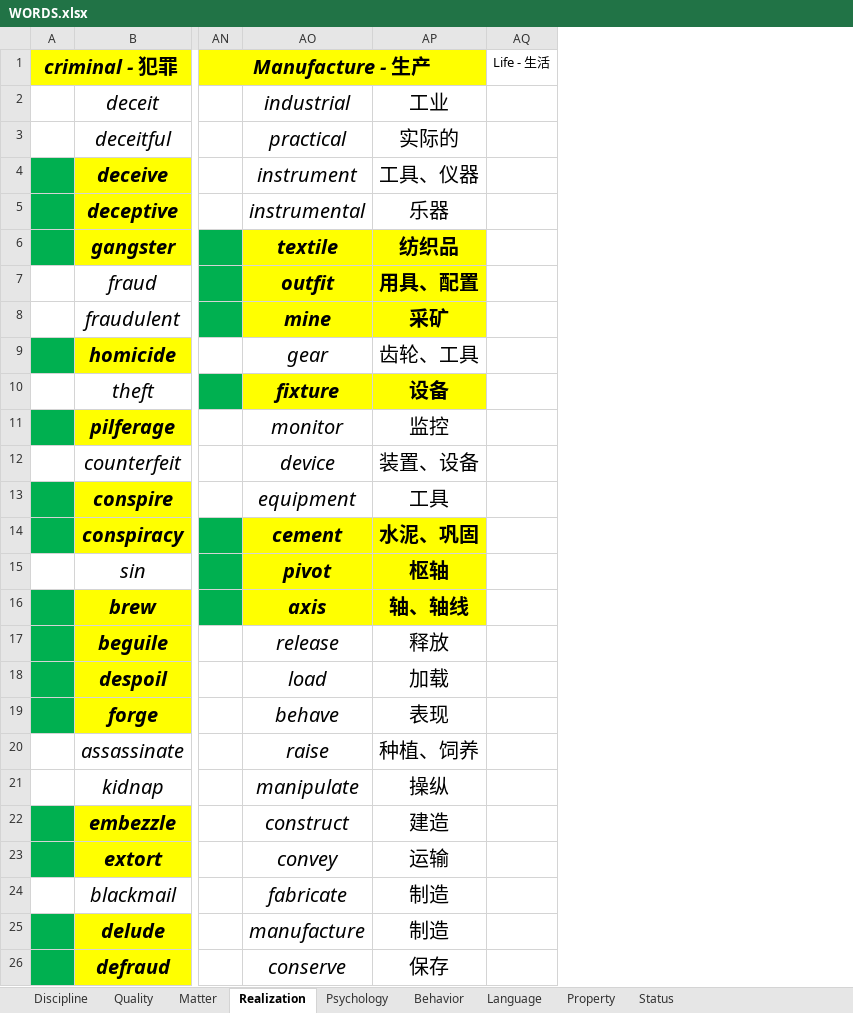
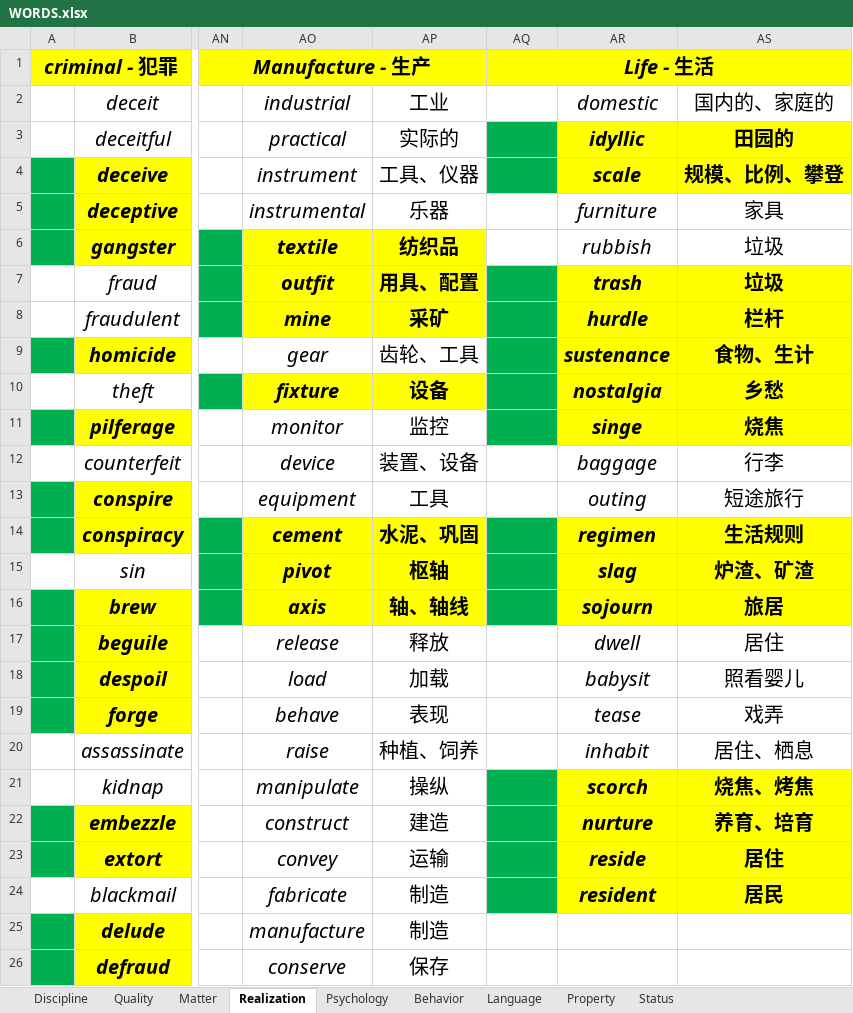
Before and after one commit to k-ning/RECORDING, an Excel workbook: WORDS.xlsx, sheet Realization, drawn as a sheet; only a part is shown, gaps mark what is left out; values as stored, in another font and other column widths than the file's, no borders; the diff names each change by its address in the sheet, - before the commit and + after, or states it on an @@ line.

Commit message:
Update WORDS.xlsx

```diff
--- a/WORDS.xlsx (sheet Realization)
+++ b/WORDS.xlsx (sheet Realization)
+column AR, rows 2-24: domestic | idyllic | scale | furniture | rubbish | trash | hurdle | sustenance | nostalgia | singe | baggage | outing | regimen | slag | sojourn | dwell | babysit | tease | inhabit | scorch | nurture | reside | resident
+column AS, rows 2-24: 国内的、家庭的 | 田园的 | 规模、比例、攀登 | 家具 | 垃圾 | 垃圾 | 栏杆 | 食物、生计 | 乡愁 | 烧焦 | 行李 | 短途旅行 | 生活规则 | 炉渣、矿渣 | 旅居 | 居住 | 照看婴儿 | 戏弄 | 居住、栖息 | 烧焦、烤焦 | 养育、培育 | 居住 | 居民
@@ AQ1 fill: none → #FFFF00, bold: off → on, italic: off → on, text size: larger @@
+AQ1:AS1 merged
-AQ3:AQ4 fill: none
+AQ3:AQ4 fill: #00B050
-AQ7:AQ11 fill: none
+AQ7:AQ11 fill: #00B050
-AQ14:AQ16 fill: none
+AQ14:AQ16 fill: #00B050
-AQ21:AQ24 fill: none
+AQ21:AQ24 fill: #00B050
```
